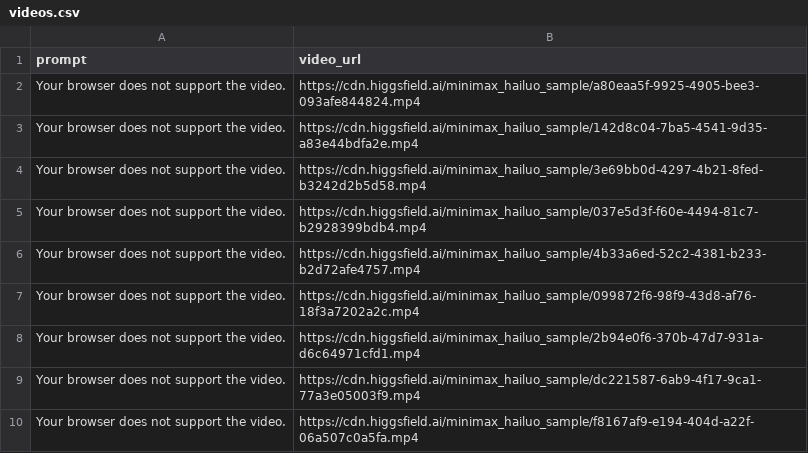
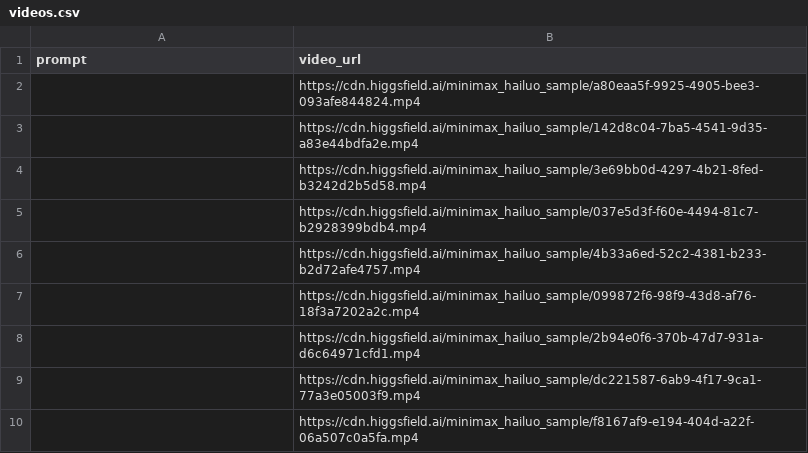
Before and after one commit to codinnovate/HiggsFieldAI, a CSV file: MiniMax Hailuo 02/Explosion/videos.csv, drawn as a sheet.

```diff
--- a/MiniMax Hailuo 02/Explosion/videos.csv
+++ b/MiniMax Hailuo 02/Explosion/videos.csv
@@ -1,10 +1,10 @@
 prompt,video_url
-Your browser does not support the video.,https://cdn.higgsfield.ai/minimax_hailuo_sample/a80eaa5f-9925-4905-bee3-093afe844824.mp4
-Your browser does not support the video.,https://cdn.higgsfield.ai/minimax_hailuo_sample/142d8c04-7ba5-4541-9d35-a83e44bdfa2e.mp4
-Your browser does not support the video.,https://cdn.higgsfield.ai/minimax_hailuo_sample/3e69bb0d-4297-4b21-8fed-b3242d2b5d58.mp4
-Your browser does not support the video.,https://cdn.higgsfield.ai/minimax_hailuo_sample/037e5d3f-f60e-4494-81c7-b2928399bdb4.mp4
-Your browser does not support the video.,https://cdn.higgsfield.ai/minimax_hailuo_sample/4b33a6ed-52c2-4381-b233-b2d72afe4757.mp4
-Your browser does not support the video.,https://cdn.higgsfield.ai/minimax_hailuo_sample/099872f6-98f9-43d8-af76-18f3a7202a2c.mp4
-Your browser does not support the video.,https://cdn.higgsfield.ai/minimax_hailuo_sample/2b94e0f6-370b-47d7-931a-d6c64971cfd1.mp4
-Your browser does not support the video.,https://cdn.higgsfield.ai/minimax_hailuo_sample/dc221587-6ab9-4f17-9ca1-77a3e05003f9.mp4
-Your browser does not support the video.,https://cdn.higgsfield.ai/minimax_hailuo_sample/f8167af9-e194-404d-a22f-06a507c0a5fa.mp4
+,https://cdn.higgsfield.ai/minimax_hailuo_sample/a80eaa5f-9925-4905-bee3-093afe844824.mp4
+,https://cdn.higgsfield.ai/minimax_hailuo_sample/142d8c04-7ba5-4541-9d35-a83e44bdfa2e.mp4
+,https://cdn.higgsfield.ai/minimax_hailuo_sample/3e69bb0d-4297-4b21-8fed-b3242d2b5d58.mp4
+,https://cdn.higgsfield.ai/minimax_hailuo_sample/037e5d3f-f60e-4494-81c7-b2928399bdb4.mp4
+,https://cdn.higgsfield.ai/minimax_hailuo_sample/4b33a6ed-52c2-4381-b233-b2d72afe4757.mp4
+,https://cdn.higgsfield.ai/minimax_hailuo_sample/099872f6-98f9-43d8-af76-18f3a7202a2c.mp4
+,https://cdn.higgsfield.ai/minimax_hailuo_sample/2b94e0f6-370b-47d7-931a-d6c64971cfd1.mp4
+,https://cdn.higgsfield.ai/minimax_hailuo_sample/dc221587-6ab9-4f17-9ca1-77a3e05003f9.mp4
+,https://cdn.higgsfield.ai/minimax_hailuo_sample/f8167af9-e194-404d-a22f-06a507c0a5fa.mp4
```
Also changed, not shown: Action Movements/Fast Sprint/videos.csv, Action Movements/Handheld Run/videos.csv, 20 other files.
